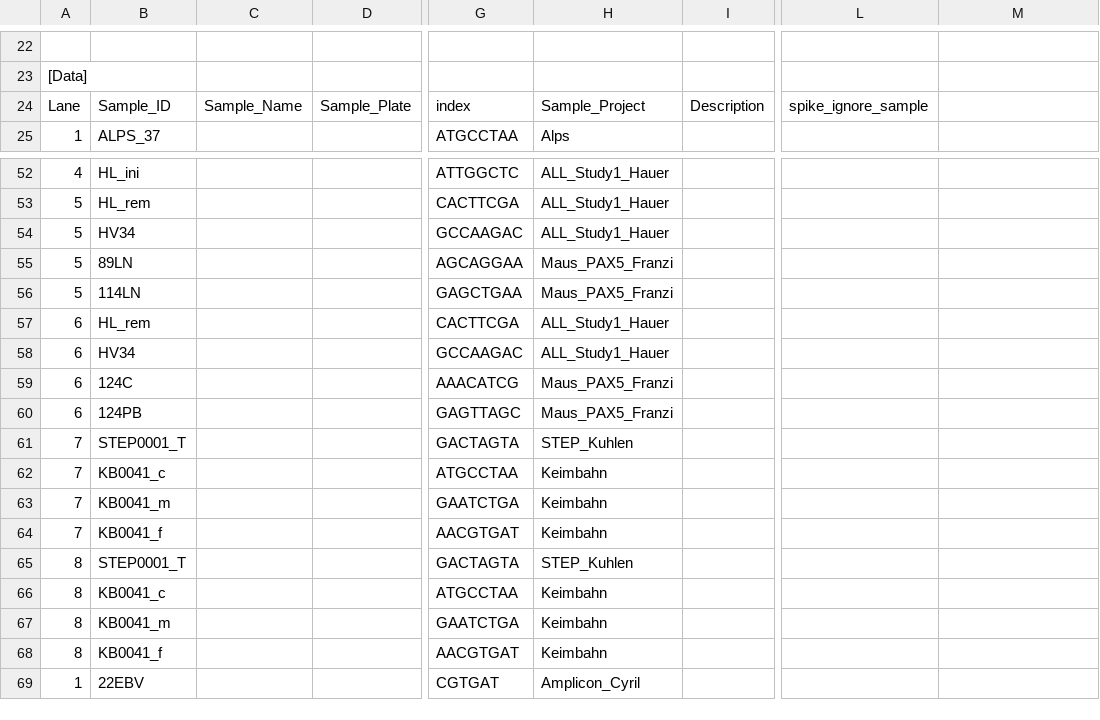
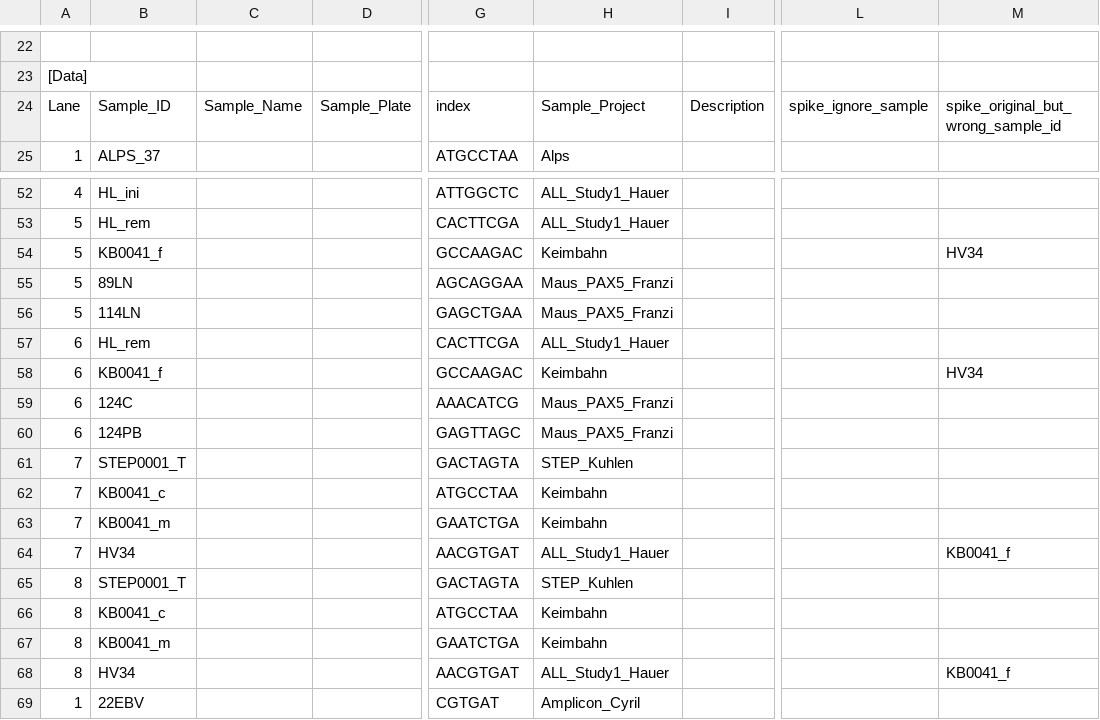
Before and after one commit to sjanssen2/spike, a CSV file: data/samplesheets/160114_SN737_0375_BC8D1DACXX_spike.csv, drawn as a sheet; only a part is shown, gaps mark what is left out; the diff names each change by its address in the sheet, - before the commit and + after, or states it on an @@ line.

Commit message:
swap HV34 and KB0041_f

```diff
--- a/data/samplesheets/160114_SN737_0375_BC8D1DACXX_spike.csv
+++ b/data/samplesheets/160114_SN737_0375_BC8D1DACXX_spike.csv
-M24: (empty)
+M24: spike_original_but_wrong_sample_id
-B54: HV34
+B54: KB0041_f
-H54: ALL_Study1_Hauer
+H54: Keimbahn
-M54: (empty)
+M54: HV34
-B58: HV34
+B58: KB0041_f
-H58: ALL_Study1_Hauer
+H58: Keimbahn
-M58: (empty)
+M58: HV34
-B64: KB0041_f
+B64: HV34
-H64: Keimbahn
+H64: ALL_Study1_Hauer
-M64: (empty)
+M64: KB0041_f
-B68: KB0041_f
+B68: HV34
-H68: Keimbahn
+H68: ALL_Study1_Hauer
-M68: (empty)
+M68: KB0041_f
```
